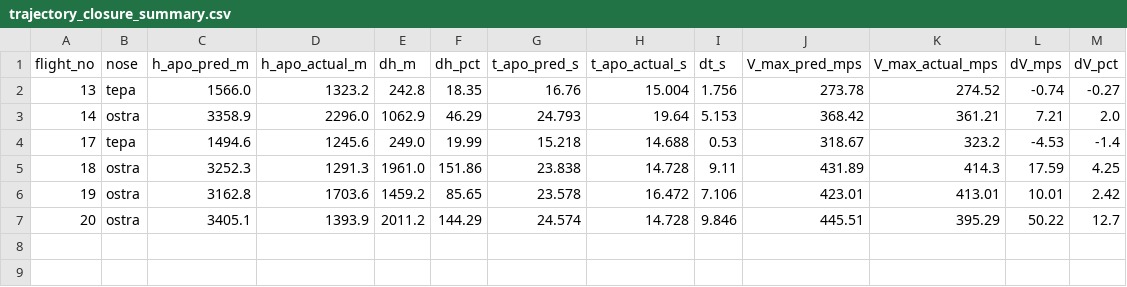
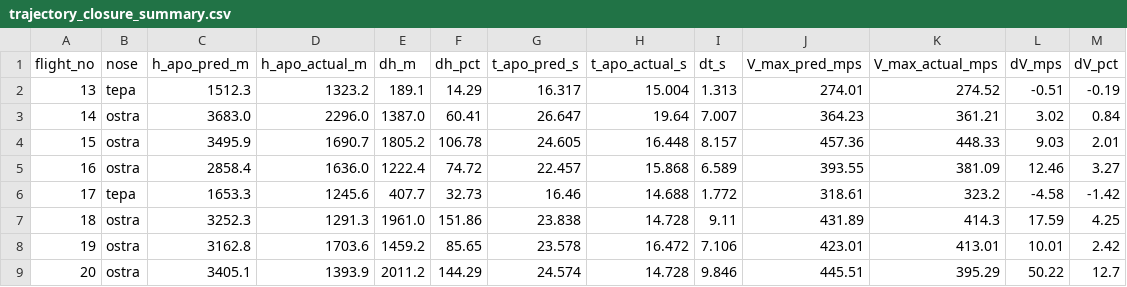
Before and after one commit to mklapomalczyk/flightdynamics, a CSV file: FlightSim/field_test_data/results/trajectory_closure_summary.csv, drawn as a sheet.

```diff
--- a/FlightSim/field_test_data/results/trajectory_closure_summary.csv
+++ b/FlightSim/field_test_data/results/trajectory_closure_summary.csv
@@ -1,5 +1,7 @@
 flight_no,nose,h_apo_pred_m,h_apo_actual_m,dh_m,dh_pct,t_apo_pred_s,t_apo_actual_s,dt_s,V_max_pred_mps,V_max_actual_mps,dV_mps,dV_pct
-13,tepa,1566.0,1323.2,242.8,18.35,16.76,15.004,1.756,273.78,274.52,-0.74,-0.27
-14,ostra,3358.9,2296.0,1062.9,46.29,24.793,19.64,5.153,368.42,361.21,7.21,2.0
-17,tepa,1494.6,1245.6,249.0,19.99,15.218,14.688,0.53,318.67,323.2,-4.53,-1.4
+13,tepa,1512.3,1323.2,189.1,14.29,16.317,15.004,1.313,274.01,274.52,-0.51,-0.19
+14,ostra,3683.0,2296.0,1387.0,60.41,26.647,19.64,7.007,364.23,361.21,3.02,0.84
+15,ostra,3495.9,1690.7,1805.2,106.78,24.605,16.448,8.157,457.36,448.33,9.03,2.01
+16,ostra,2858.4,1636.0,1222.4,74.72,22.457,15.868,6.589,393.55,381.09,12.46,3.27
+17,tepa,1653.3,1245.6,407.7,32.73,16.46,14.688,1.772,318.61,323.2,-4.58,-1.42
 18,ostra,3252.3,1291.3,1961.0,151.86,23.838,14.728,9.11,431.89,414.3,17.59,4.25
```
Also changed, not shown: FlightSim/field_test_data/results/thrust_calibration.csv, FlightSim/field_test_data/results/thrust_flight_13.csv, 9 other files.
